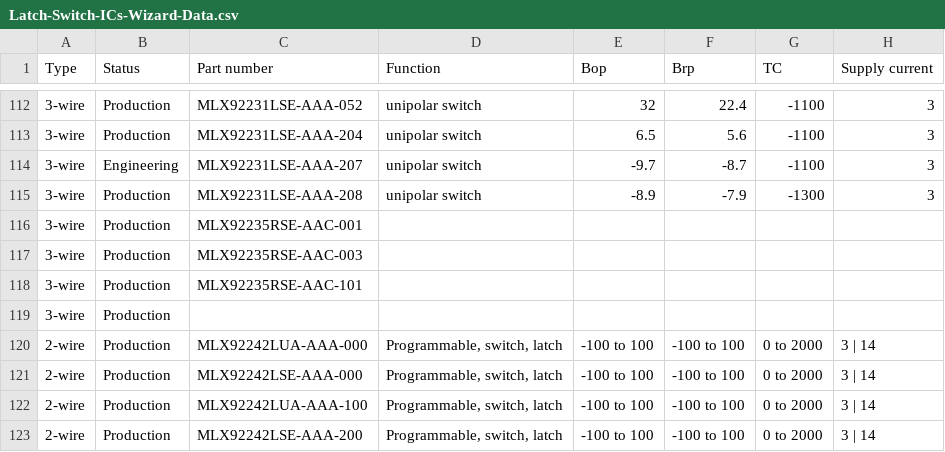
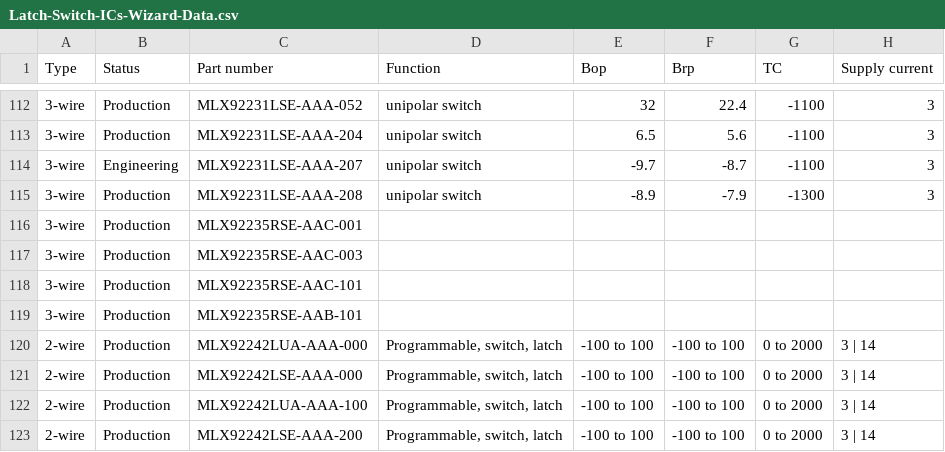
Before and after one commit to MelexisBC/Wizard--Latch-Switch-ICs-Data, a CSV file: Latch-Switch-ICs-Wizard-Data.csv, drawn as a sheet; only a part is shown, gaps mark what is left out; the diff names each change by its address in the sheet, - before the commit and + after, or states it on an @@ line.

Commit message:
Wizard - Latch and switch ICs - Google sheet updated

```diff
--- a/Latch-Switch-ICs-Wizard-Data.csv
+++ b/Latch-Switch-ICs-Wizard-Data.csv
-C119 (Part number): (empty)
+C119 (Part number): MLX92235RSE-AAB-101
```
